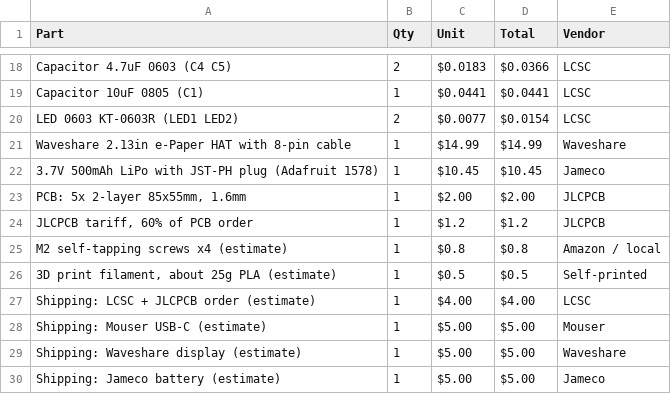
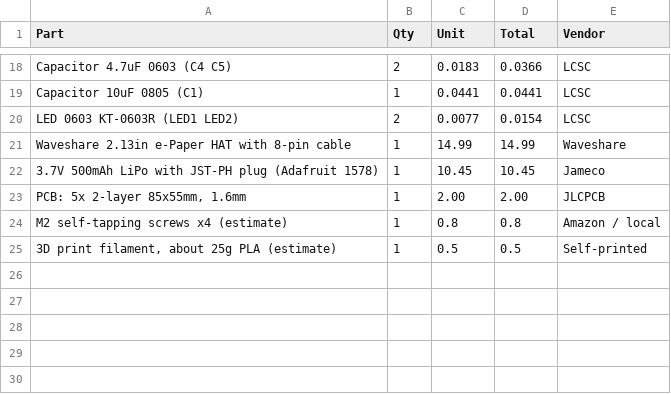
Before and after one commit to MaheshGit31/EInkBadge, a CSV file: bom-submit.csv, drawn as a sheet; only a part is shown, gaps mark what is left out; removed rows and columns are numbered as before the commit, all else as after; the diff covers the shown part only; the diff names each change by its address in the sheet, - before the commit and + after, or states it on an @@ line.

```diff
--- a/bom-submit.csv
+++ b/bom-submit.csv
-C18 (Unit): $0.0183
+C18 (Unit): 0.0183
-D18 (Total): $0.0366
+D18 (Total): 0.0366
-C19 (Unit): $0.0441
+C19 (Unit): 0.0441
-D19 (Total): $0.0441
+D19 (Total): 0.0441
-C20 (Unit): $0.0077
+C20 (Unit): 0.0077
-D20 (Total): $0.0154
+D20 (Total): 0.0154
-C21 (Unit): $14.99
+C21 (Unit): 14.99
-D21 (Total): $14.99
+D21 (Total): 14.99
-C22 (Unit): $10.45
+C22 (Unit): 10.45
-D22 (Total): $10.45
+D22 (Total): 10.45
-C23 (Unit): $2.00
+C23 (Unit): 2.00
-D23 (Total): $2.00
+D23 (Total): 2.00
-row 24: JLCPCB tariff, 60% of PCB order | 1 | $1.2 | $1.2 | JLCPCB
-C24 (Unit): $0.8
+C24 (Unit): 0.8
-D24 (Total): $0.8
+D24 (Total): 0.8
-C25 (Unit): $0.5
+C25 (Unit): 0.5
-D25 (Total): $0.5
+D25 (Total): 0.5
-row 27: Shipping: LCSC + JLCPCB order (estimate) | 1 | $4.00 | $4.00 | LCSC
-row 28: Shipping: Mouser USB-C (estimate) | 1 | $5.00 | $5.00 | Mouser
-row 29: Shipping: Waveshare display (estimate) | 1 | $5.00 | $5.00 | Waveshare
-row 30: Shipping: Jameco battery (estimate) | 1 | $5.00 | $5.00 | Jameco
```
Also changed, not shown: 32 edited cells elsewhere in this file.
